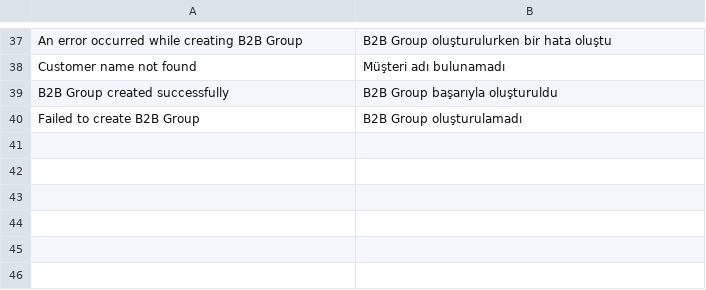
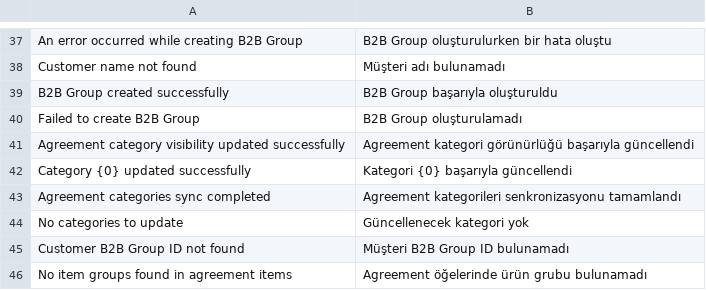
Before and after one commit to Junius-Soft/culinary_portal, a CSV file: culinary_portal/translations/tr.csv, drawn as a sheet; only a part is shown, gaps mark what is left out; the diff names each change by its address in the sheet, - before the commit and + after, or states it on an @@ line.

```diff
--- a/culinary_portal/translations/tr.csv
+++ b/culinary_portal/translations/tr.csv
+row 41: Agreement category visibility updated successfully | Agreement kategori görünürlüğü başarıyla güncellendi
+row 42: Category {0} updated successfully | Kategori {0} başarıyla güncellendi
+row 43: Agreement categories sync completed | Agreement kategorileri senkronizasyonu tamamlandı
+row 44: No categories to update | Güncellenecek kategori yok
+row 45: Customer B2B Group ID not found | Müşteri B2B Group ID bulunamadı
+row 46: No item groups found in agreement items | Agreement öğelerinde ürün grubu bulunamadı
```
Also changed, not shown: culinary_portal/translations/de.csv, culinary_portal/translations/en.csv, 3 other files.
